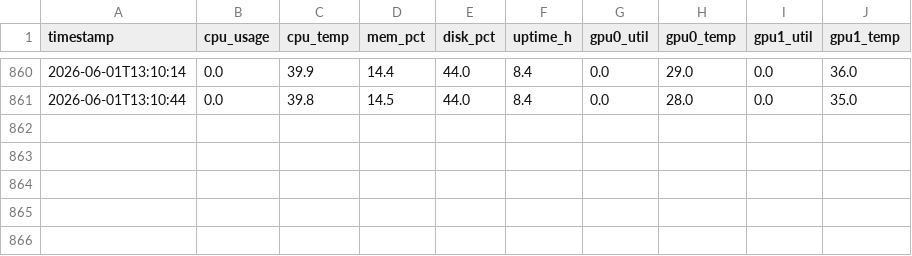
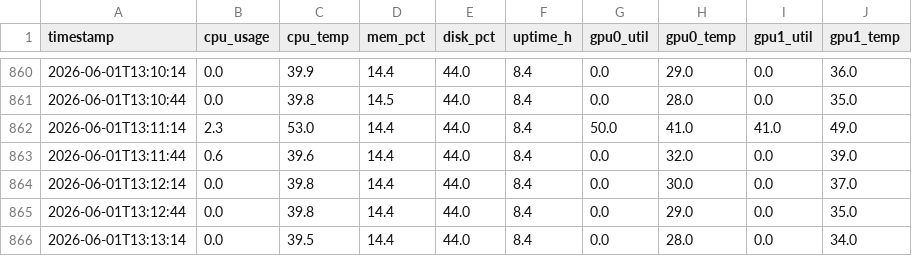
Before and after one commit to jsteve1/galley-temps, a CSV file: docs/data/temps.csv, drawn as a sheet; only a part is shown, gaps mark what is left out; the diff names each change by its address in the sheet, - before the commit and + after, or states it on an @@ line.

Commit message:
update: sync telemetry data 2026-06-01 13:13 UTC

```diff
--- a/docs/data/temps.csv
+++ b/docs/data/temps.csv
+row 862: 2026-06-01T13:11:14 | 2.3 | 53.0 | 14.4 | 44.0 | 8.4 | 50.0 | 41.0 | 41.0 | 49.0
+row 863: 2026-06-01T13:11:44 | 0.6 | 39.6 | 14.4 | 44.0 | 8.4 | 0.0 | 32.0 | 0.0 | 39.0
+row 864: 2026-06-01T13:12:14 | 0.0 | 39.8 | 14.4 | 44.0 | 8.4 | 0.0 | 30.0 | 0.0 | 37.0
+row 865: 2026-06-01T13:12:44 | 0.0 | 39.8 | 14.4 | 44.0 | 8.4 | 0.0 | 29.0 | 0.0 | 35.0
+row 866: 2026-06-01T13:13:14 | 0.0 | 39.5 | 14.4 | 44.0 | 8.4 | 0.0 | 28.0 | 0.0 | 34.0
```
